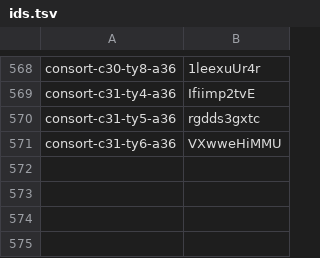
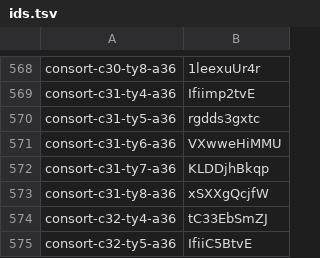
Before and after one commit to thientran2711/cung-tuong-mong, a TSV file: dev/handover/reports/fig-cutout-clean/batch-consort-ty-tools/progress/ids.tsv, drawn as a sheet; only a part is shown, gaps mark what is left out.

```diff
--- a/dev/handover/reports/fig-cutout-clean/batch-consort-ty-tools/progress/ids.tsv
+++ b/dev/handover/reports/fig-cutout-clean/batch-consort-ty-tools/progress/ids.tsv
@@ -571 +571,5 @@ consort-c31-ty5-a36	rgdds3gxtc
 consort-c31-ty6-a36	VXwweHiMMU
+consort-c31-ty7-a36	KLDDjhBkqp
+consort-c31-ty8-a36	xSXXgQcjfW
+consort-c32-ty4-a36	tC33EbSmZJ
+consort-c32-ty5-a36	IfiiC5BtvE
```
Also changed, not shown: dev/handover/reports/fig-cutout-clean/batch-consort-ty-tools/progress/older.tsv.
